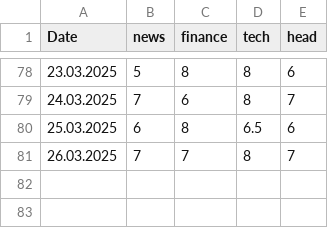
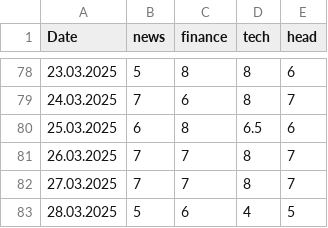
Before and after one commit to soerenml/agent, a CSV file: reports/hist_data.csv, drawn as a sheet; only a part is shown, gaps mark what is left out; the diff names each change by its address in the sheet, - before the commit and + after, or states it on an @@ line.

```diff
--- a/reports/hist_data.csv
+++ b/reports/hist_data.csv
+row 82: 27.03.2025 | 7 | 7 | 8 | 7
+row 83: 28.03.2025 | 5 | 6 | 4 | 5
```
Also changed, not shown: 3 other files.
